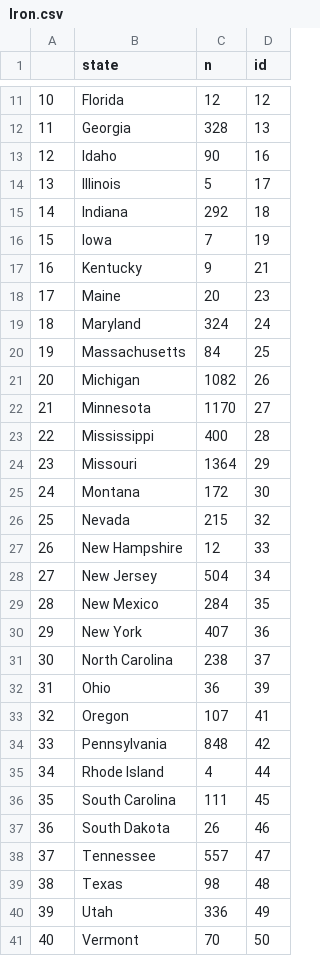
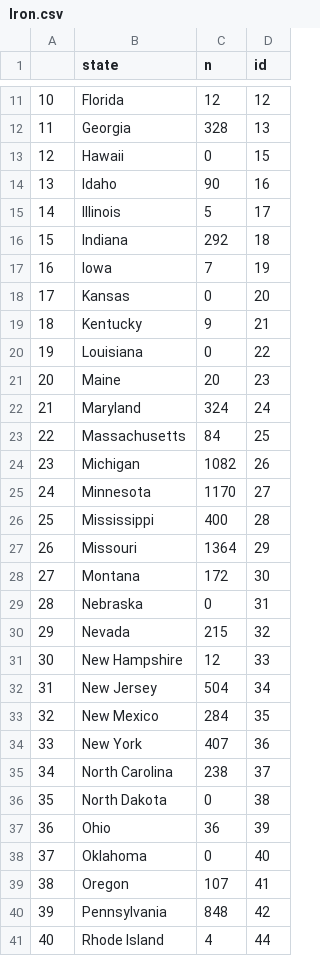
Before and after one commit to Anirud-h-P/FIT3179, a CSV file: metal_groups/Iron.csv, drawn as a sheet; only a part is shown, gaps mark what is left out; the shorter side is filled out with more unchanged rows; addresses are those after the commit; the diff names each change by its address in the sheet, - before the commit and + after, or states it on an @@ line.

```diff
--- a/metal_groups/Iron.csv
+++ b/metal_groups/Iron.csv
+row 13: 12 | Hawaii | 0 | 15
@@ column A renumbered from row 14 down @@
+row 18: 17 | Kansas | 0 | 20
+row 20: 19 | Louisiana | 0 | 22
+row 29: 28 | Nebraska | 0 | 31
+row 36: 35 | North Dakota | 0 | 38
+row 38: 37 | Oklahoma | 0 | 40
```
Also changed, not shown: metal_groups/Copper.csv, metal_groups/Gold.csv, 3 other files.
